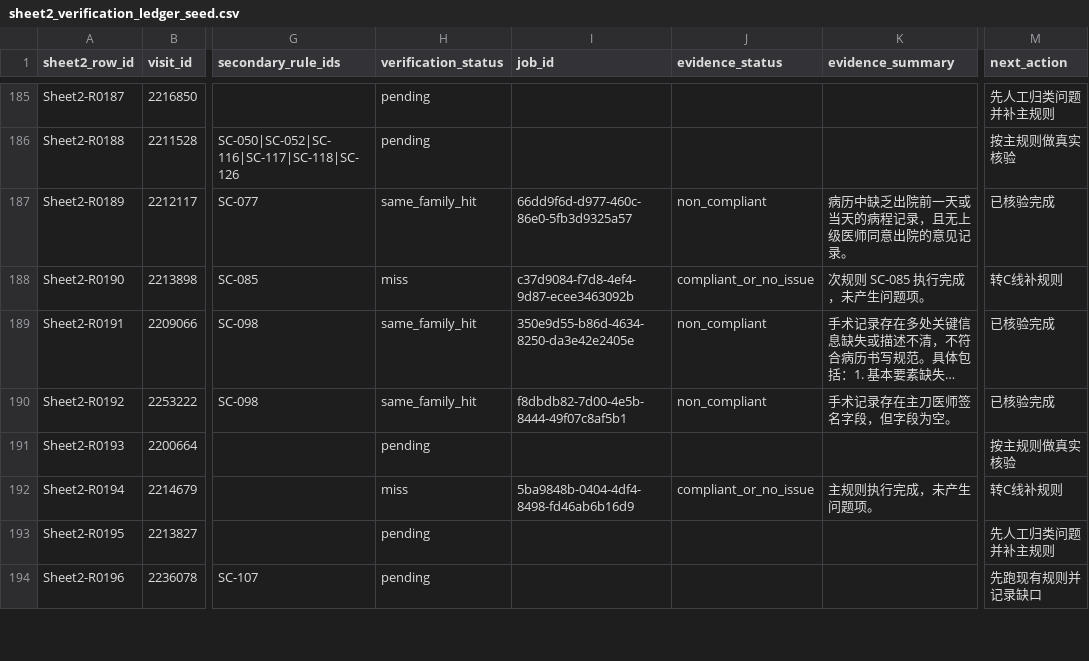
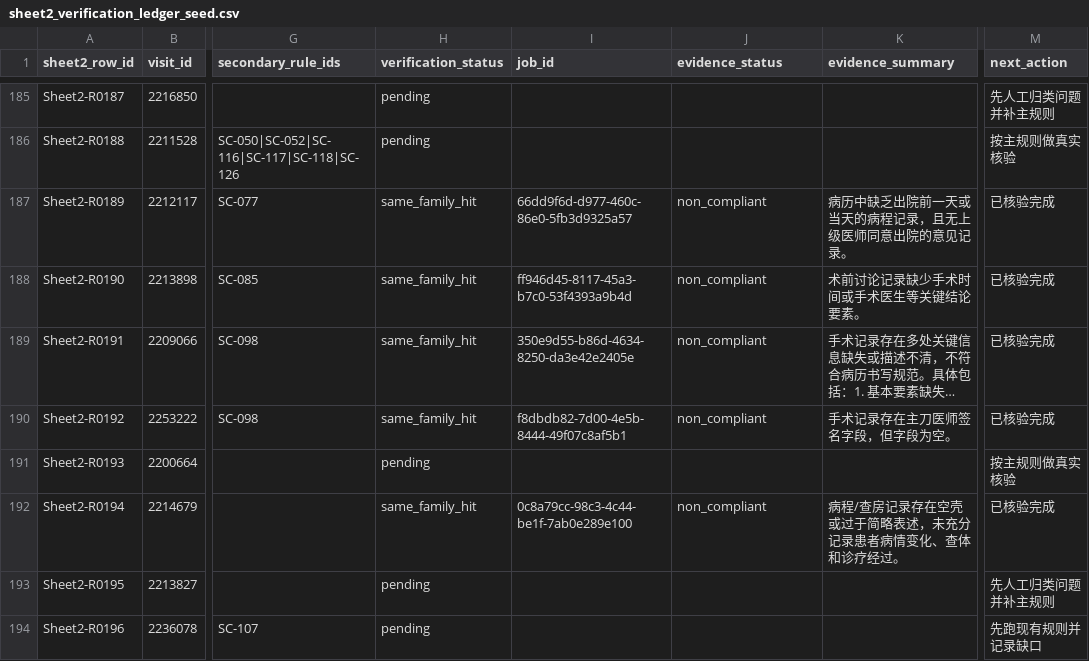
Before and after one commit to softjazzz/combined, a CSV file: apps/medqc-web/docs/0418/QC/sheet2_verification_ledger_seed.csv, drawn as a sheet; only a part is shown, gaps mark what is left out; long unchanged cells end in …; the diff covers the shown part only; the diff names each change by its address in the sheet, - before the commit and + after, or states it on an @@ line.

```diff
--- a/apps/medqc-web/docs/0418/QC/sheet2_verification_ledger_seed.csv
+++ b/apps/medqc-web/docs/0418/QC/sheet2_verification_ledger_seed.csv
-H188 (verification_status): miss
+H188 (verification_status): same_family_hit
-I188 (job_id): c37d9084-f7d8-4ef4-9d87-ecee3463092b
+I188 (job_id): ff946d45-8117-45a3-b7c0-53f4393a9b4d
-J188 (evidence_status): compliant_or_no_issue
+J188 (evidence_status): non_compliant
-K188 (evidence_summary): 次规则 SC-085 执行完成，未产生问题项。
+K188 (evidence_summary): 术前讨论记录缺少手术时间或手术医生等关键结论要素。
-M188 (next_action): 转C线补规则
+M188 (next_action): 已核验完成
-H192 (verification_status): miss
+H192 (verification_status): same_family_hit
-I192 (job_id): 5ba9848b-0404-4df4-8498-fd46ab6b16d9
+I192 (job_id): 0c8a79cc-98c3-4c44-be1f-7ab0e289e100
-J192 (evidence_status): compliant_or_no_issue
+J192 (evidence_status): non_compliant
-K192 (evidence_summary): 主规则执行完成，未产生问题项。
+K192 (evidence_summary): 病程/查房记录存在空壳或过于简略表述，未充分记录患者病情变化、查体和诊疗经过。
-M192 (next_action): 转C线补规则
+M192 (next_action): 已核验完成
```
Also changed, not shown: 165 edited cells elsewhere in this file, apps/medqc-web/docs/0418/QC/sheet2_semantic_family_closure_summary.csv, 4 other files.
